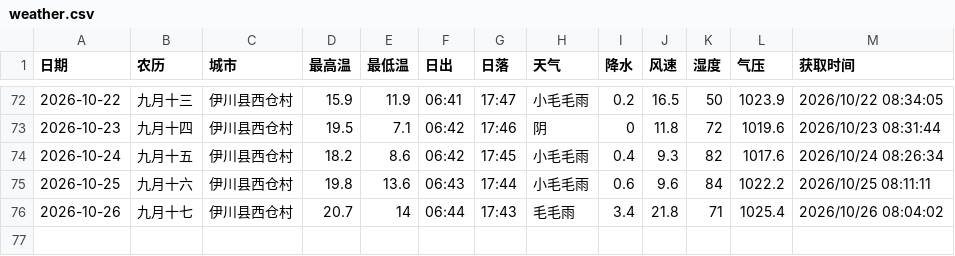
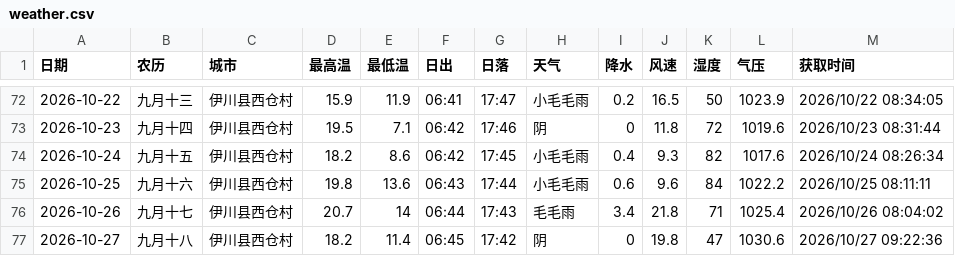
Before and after one commit to lzb833/weather, a CSV file: weather.csv, drawn as a sheet; only a part is shown, gaps mark what is left out.

```diff
--- a/weather.csv
+++ b/weather.csv
@@ -76 +76,2 @@
 2026-10-26	九月十七	伊川县西仓村	20.7	14	06:44	17:43	毛毛雨	3.4	21.8	71	1025.4	2026/10/26 08:04:02
+2026-10-27	九月十八	伊川县西仓村	18.2	11.4	06:45	17:42	阴	0	19.8	47	1030.6	2026/10/27 09:22:36
```
